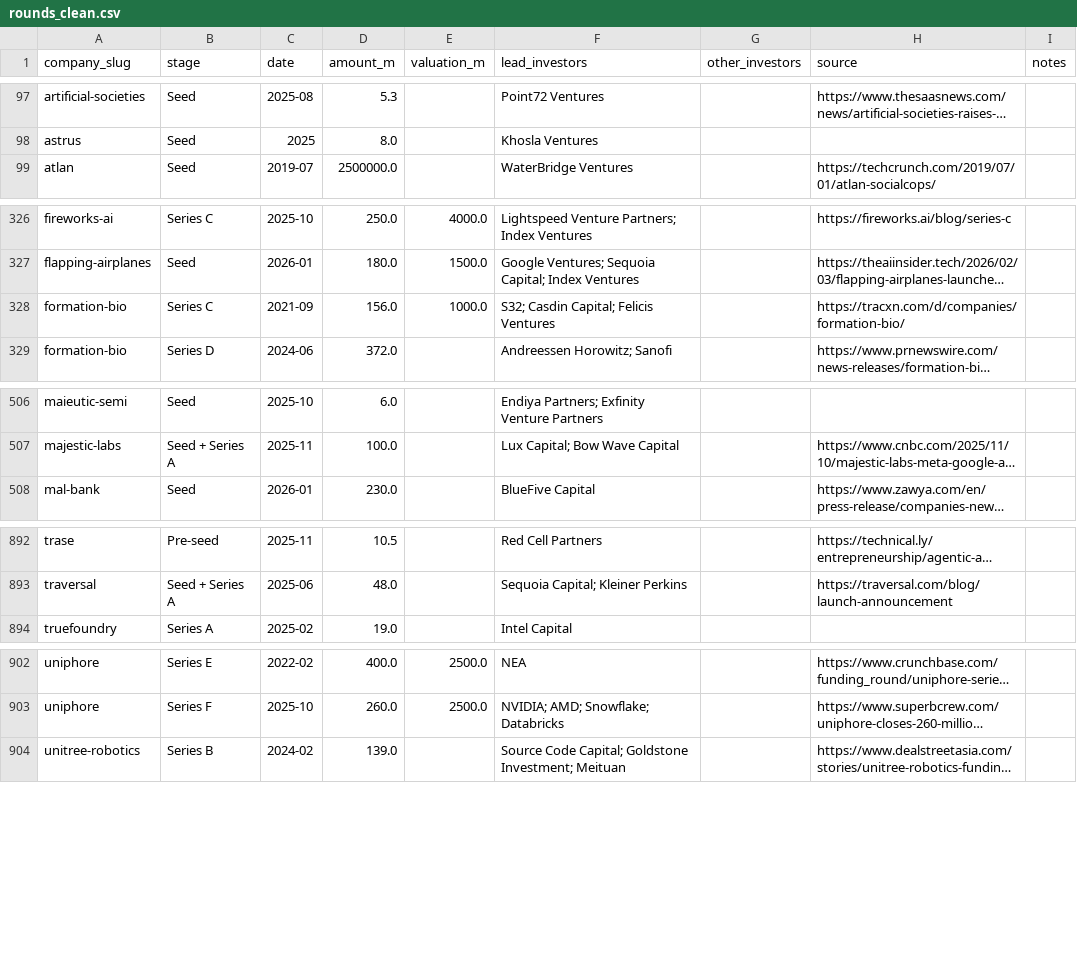
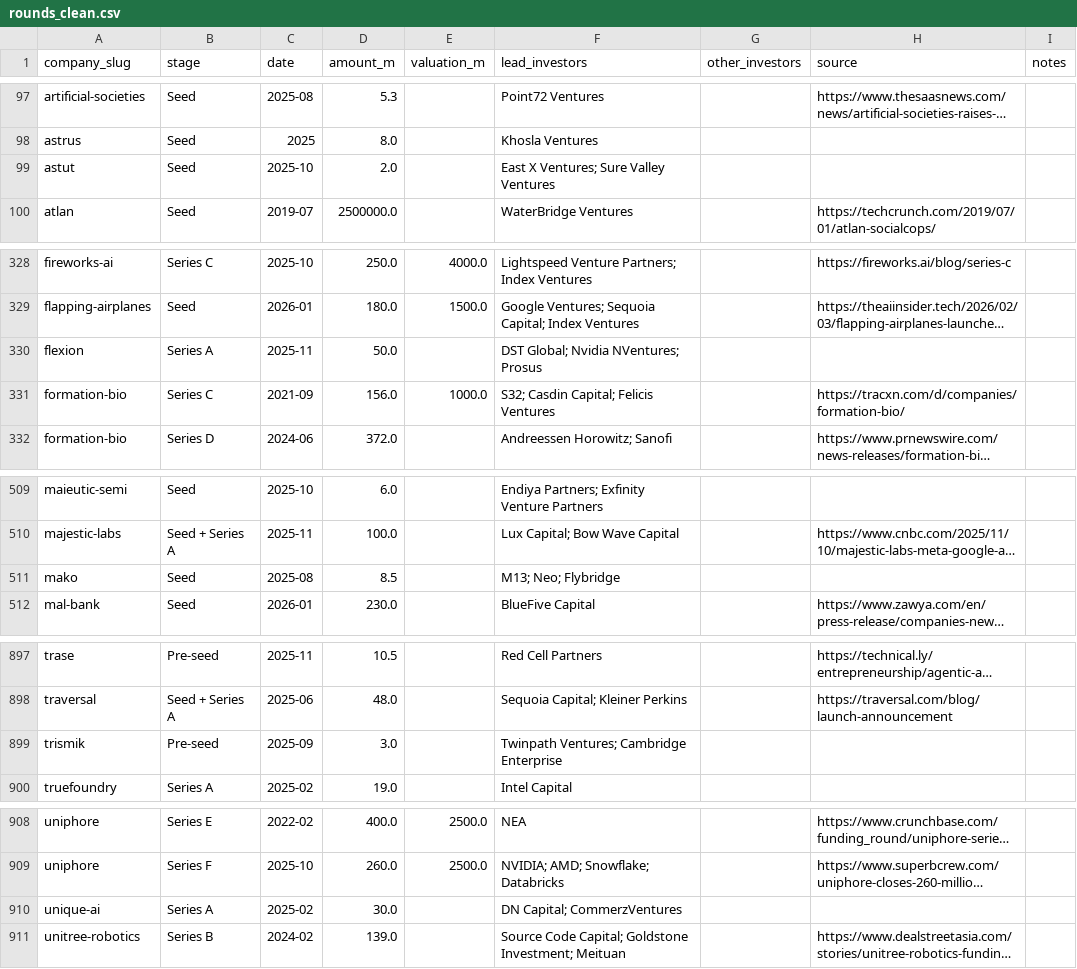
Before and after one commit to SoujiOkita98/AI-100-Lab, a CSV file: exports/rounds_clean.csv, drawn as a sheet; only a part is shown, gaps mark what is left out; long unchanged cells end in …; the diff covers the shown part only; the diff names each change by its address in the sheet, - before the commit and + after, or states it on an @@ line.

```diff
--- a/exports/rounds_clean.csv
+++ b/exports/rounds_clean.csv
+row 99: astut | Seed | 2025-10 | 2.0 |  | East X Ventures; Sure Valley Ventures
+row 330: flexion | Series A | 2025-11 | 50.0 |  | DST Global; Nvidia NVentures; Prosus
+row 511: mako | Seed | 2025-08 | 8.5 |  | M13; Neo; Flybridge
+row 899: trismik | Pre-seed | 2025-09 | 3.0 |  | Twinpath Ventures; Cambridge Enterprise
+row 910: unique-ai | Series A | 2025-02 | 30.0 |  | DN Capital; CommerzVentures
```
Also changed, not shown: 2 added rows elsewhere in this file, exports/companies_clean.csv, 10 other files.
